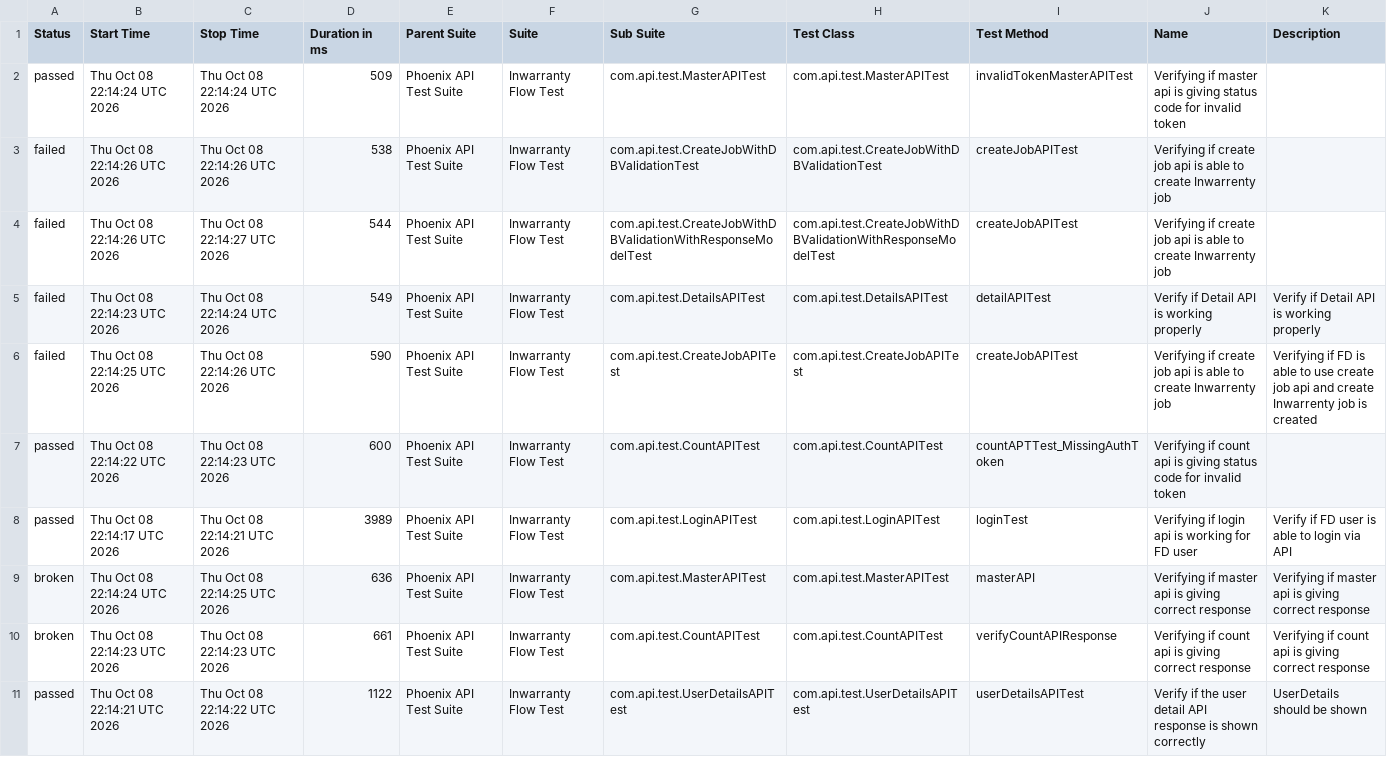
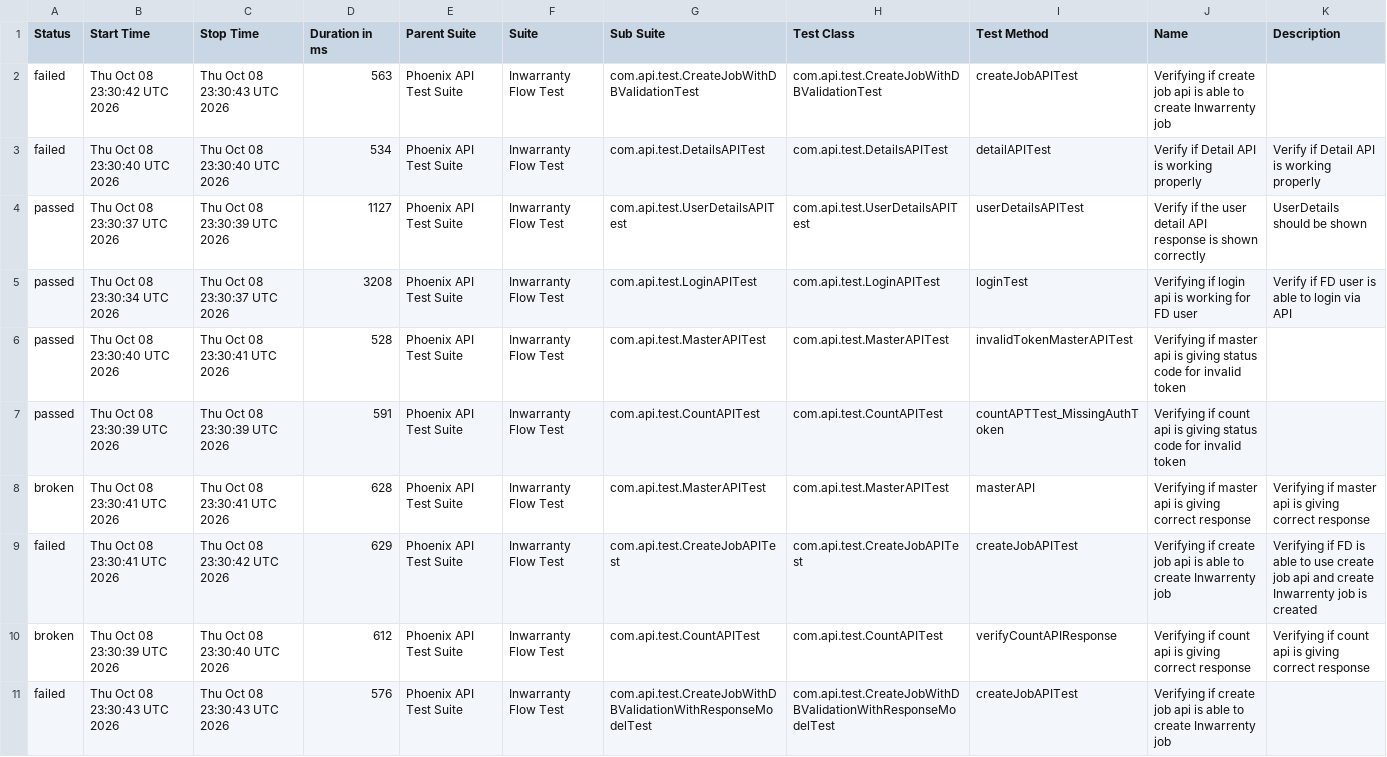
Before and after one commit to manasi7830/PhoneixTestAutomationFramework, a CSV file: data/suites.csv, drawn as a sheet; removed rows and columns are numbered as before the commit, all else as after; the diff names each change by its address in the sheet, - before the commit and + after, or states it on an @@ line.

```diff
--- a/data/suites.csv
+++ b/data/suites.csv
-row 2: passed | Thu Oct 08 22:14:24 UTC 2026 | Thu Oct 08 22:14:24 UTC 2026 | 509 | Phoenix API Test Suite | Inwarranty Flow Test | com.api.test.MasterAPITest | com.api.test.MasterAPITest | invalidTokenMasterAPITest | Verifying if master api is giving status code for invalid token
-B2 (Start Time): Thu Oct 08 22:14:26 UTC 2026
+B2 (Start Time): Thu Oct 08 23:30:42 UTC 2026
-C2 (Stop Time): Thu Oct 08 22:14:26 UTC 2026
+C2 (Stop Time): Thu Oct 08 23:30:43 UTC 2026
-D2 (Duration in ms): 538
+D2 (Duration in ms): 563
-row 4: failed | Thu Oct 08 22:14:26 UTC 2026 | Thu Oct 08 22:14:27 UTC 2026 | 544 | Phoenix API Test Suite | Inwarranty Flow Test | com.api.test.CreateJobWithDBValidationWithResponseModelTest | com.api.test.CreateJobWithDBValidationWithResponseModelTest | createJobAPITest | Verifying if create job api is able to create Inwarrenty job
-B3 (Start Time): Thu Oct 08 22:14:23 UTC 2026
+B3 (Start Time): Thu Oct 08 23:30:40 UTC 2026
-C3 (Stop Time): Thu Oct 08 22:14:24 UTC 2026
+C3 (Stop Time): Thu Oct 08 23:30:40 UTC 2026
-D3 (Duration in ms): 549
+D3 (Duration in ms): 534
-row 6: failed | Thu Oct 08 22:14:25 UTC 2026 | Thu Oct 08 22:14:26 UTC 2026 | 590 | Phoenix API Test Suite | Inwarranty Flow Test | com.api.test.CreateJobAPITest | com.api.test.CreateJobAPITest | createJobAPITest | Verifying if create job api is able to create Inwarrenty job | Verifying if FD is able to use create job api and create Inwarrenty job is created
-B4 (Start Time): Thu Oct 08 22:14:22 UTC 2026
+B4 (Start Time): Thu Oct 08 23:30:37 UTC 2026
-C4 (Stop Time): Thu Oct 08 22:14:23 UTC 2026
+C4 (Stop Time): Thu Oct 08 23:30:39 UTC 2026
-D4 (Duration in ms): 600
+D4 (Duration in ms): 1127
-G4 (Sub Suite): com.api.test.CountAPITest
+G4 (Sub Suite): com.api.test.UserDetailsAPITest
-H4 (Test Class): com.api.test.CountAPITest
+H4 (Test Class): com.api.test.UserDetailsAPITest
-I4 (Test Method): countAPTTest_MissingAuthToken
+I4 (Test Method): userDetailsAPITest
-J4 (Name): Verifying if count api is giving status code for invalid token
+J4 (Name): Verify if the user detail API response is shown correctly
-K4 (Description): (empty)
+K4 (Description): UserDetails should be shown
-B5 (Start Time): Thu Oct 08 22:14:17 UTC 2026
+B5 (Start Time): Thu Oct 08 23:30:34 UTC 2026
-C5 (Stop Time): Thu Oct 08 22:14:21 UTC 2026
+C5 (Stop Time): Thu Oct 08 23:30:37 UTC 2026
-D5 (Duration in ms): 3989
+D5 (Duration in ms): 3208
+row 6: passed | Thu Oct 08 23:30:40 UTC 2026 | Thu Oct 08 23:30:41 UTC 2026 | 528 | Phoenix API Test Suite | Inwarranty Flow Test | com.api.test.MasterAPITest | com.api.test.MasterAPITest | invalidTokenMasterAPITest | Verifying if master api is giving status code for invalid token
+row 7: passed | Thu Oct 08 23:30:39 UTC 2026 | Thu Oct 08 23:30:39 UTC 2026 | 591 | Phoenix API Test Suite | Inwarranty Flow Test | com.api.test.CountAPITest | com.api.test.CountAPITest | countAPTTest_MissingAuthToken | Verifying if count api is giving status code for invalid token
-B8 (Start Time): Thu Oct 08 22:14:24 UTC 2026
+B8 (Start Time): Thu Oct 08 23:30:41 UTC 2026
-C8 (Stop Time): Thu Oct 08 22:14:25 UTC 2026
+C8 (Stop Time): Thu Oct 08 23:30:41 UTC 2026
-D8 (Duration in ms): 636
+D8 (Duration in ms): 628
+row 9: failed | Thu Oct 08 23:30:41 UTC 2026 | Thu Oct 08 23:30:42 UTC 2026 | 629 | Phoenix API Test Suite | Inwarranty Flow Test | com.api.test.CreateJobAPITest | com.api.test.CreateJobAPITest | createJobAPITest | Verifying if create job api is able to create Inwarrenty job | Verifying if FD is able to use create job api and create Inwarrenty job is created
-B10 (Start Time): Thu Oct 08 22:14:23 UTC 2026
+B10 (Start Time): Thu Oct 08 23:30:39 UTC 2026
-C10 (Stop Time): Thu Oct 08 22:14:23 UTC 2026
+C10 (Stop Time): Thu Oct 08 23:30:40 UTC 2026
-D10 (Duration in ms): 661
+D10 (Duration in ms): 612
-row 11: passed | Thu Oct 08 22:14:21 UTC 2026 | Thu Oct 08 22:14:22 UTC 2026 | 1122 | Phoenix API Test Suite | Inwarranty Flow Test | com.api.test.UserDetailsAPITest | com.api.test.UserDetailsAPITest | userDetailsAPITest | Verify if the user detail API response is shown correctly | UserDetails should be shown
+row 11: failed | Thu Oct 08 23:30:43 UTC 2026 | Thu Oct 08 23:30:43 UTC 2026 | 576 | Phoenix API Test Suite | Inwarranty Flow Test | com.api.test.CreateJobWithDBValidationWithResponseModelTest | com.api.test.CreateJobWithDBValidationWithResponseModelTest | createJobAPITest | Verifying if create job api is able to create Inwarrenty job
```
Also changed, not shown: data/behaviors.csv, 57 other files.
